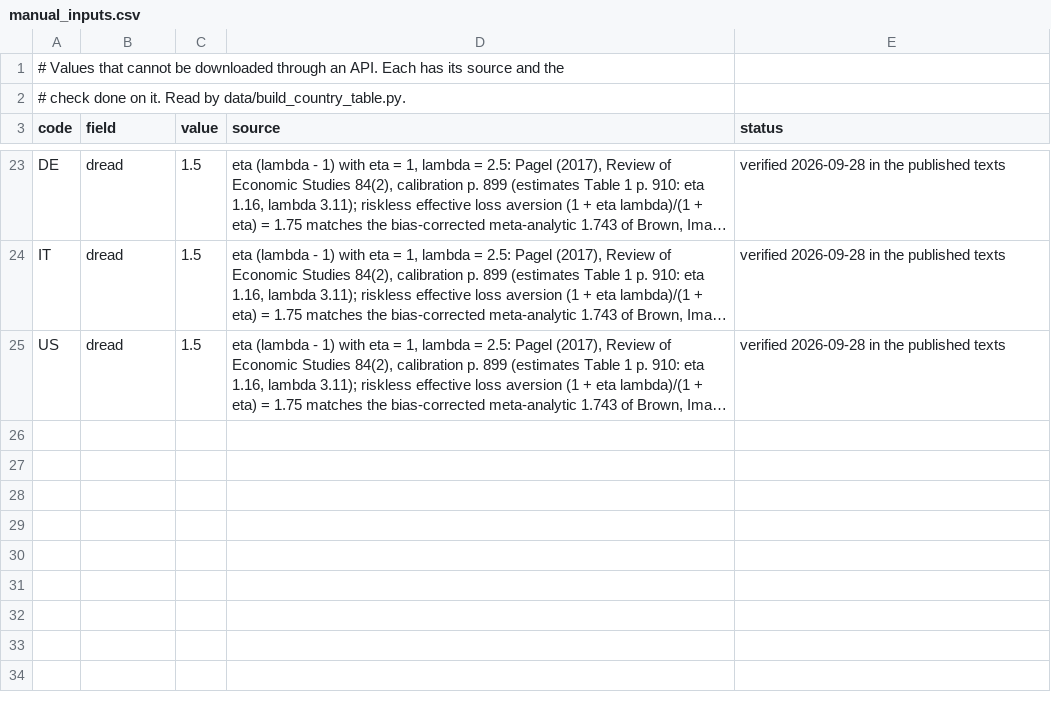
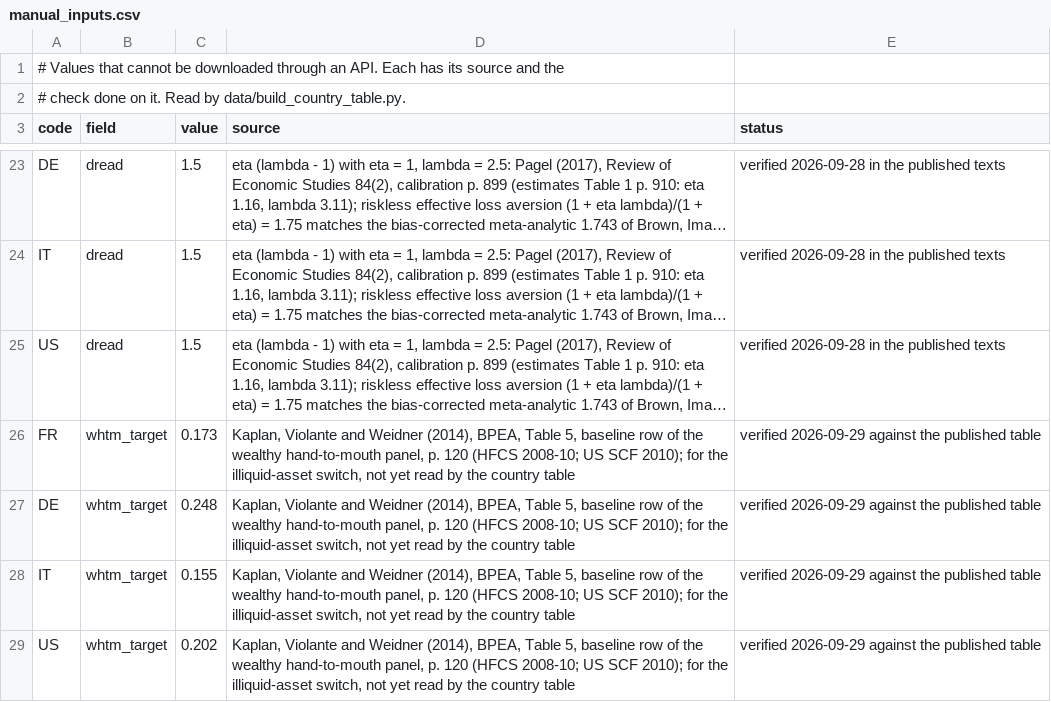
Before and after one commit to conway1521/sage_macro, a CSV file: data/manual_inputs.csv, drawn as a sheet; only a part is shown, gaps mark what is left out; long unchanged cells end in …; the diff names each change by its address in the sheet, - before the commit and + after, or states it on an @@ line.

Commit message:
wealthy hand-to-mouth targets from KVW Table 5

```diff
--- a/data/manual_inputs.csv
+++ b/data/manual_inputs.csv
+row 26: FR | whtm_target | 0.173 | Kaplan, Violante and Weidner (2014), BPEA, Table 5, baseline row of the wealthy hand-to-mouth panel, p. 120 (HFCS 2008-10; US SCF 2010); for the illiquid-asset switch, not yet read by the country table | verified 2026-09-29 against the published table
+row 27: DE | whtm_target | 0.248 | Kaplan, Violante and Weidner (2014), BPEA, Table 5, baseline row of the wealthy hand-to-mouth panel, p. 120 (HFCS 2008-10; US SCF 2010); for the illiquid-asset switch, not yet read by the country table | verified 2026-09-29 against the published table
+row 28: IT | whtm_target | 0.155 | Kaplan, Violante and Weidner (2014), BPEA, Table 5, baseline row of the wealthy hand-to-mouth panel, p. 120 (HFCS 2008-10; US SCF 2010); for the illiquid-asset switch, not yet read by the country table | verified 2026-09-29 against the published table
+row 29: US | whtm_target | 0.202 | Kaplan, Violante and Weidner (2014), BPEA, Table 5, baseline row of the wealthy hand-to-mouth panel, p. 120 (HFCS 2008-10; US SCF 2010); for the illiquid-asset switch, not yet read by the country table | verified 2026-09-29 against the published table
```
Also changed, not shown: 1 other file.
